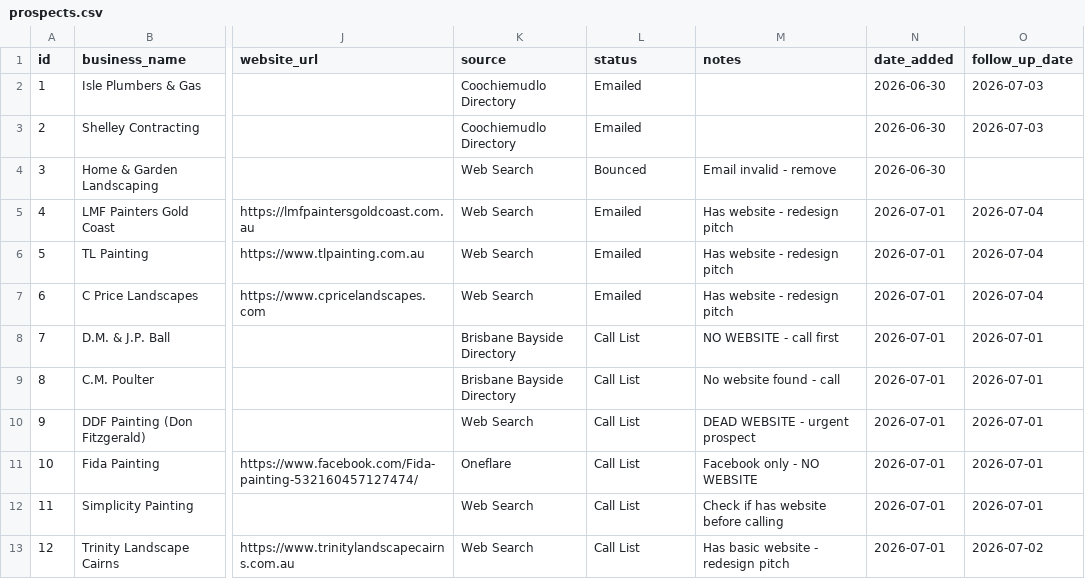
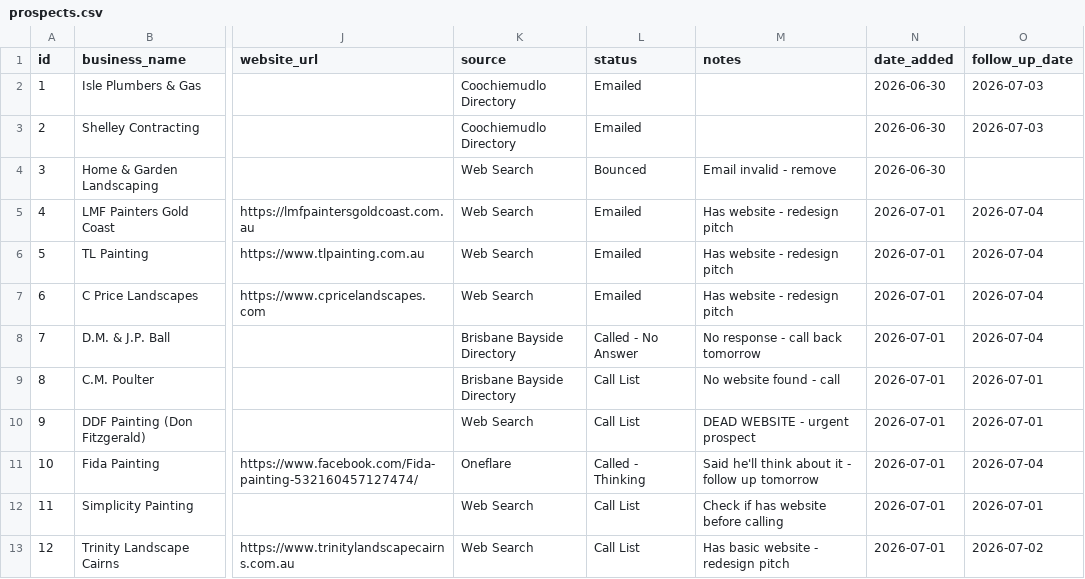
Before and after one commit to jakebrindajscalesx/ajscalesx, a CSV file: outreach/prospects.csv, drawn as a sheet; only a part is shown, gaps mark what is left out; the diff names each change by its address in the sheet, - before the commit and + after, or states it on an @@ line.

```diff
--- a/outreach/prospects.csv
+++ b/outreach/prospects.csv
-L8 (status): Call List
+L8 (status): Called - No Answer
-M8 (notes): NO WEBSITE - call first
+M8 (notes): No response - call back tomorrow
-O8 (follow_up_date): 2026-07-01
+O8 (follow_up_date): 2026-07-04
-L11 (status): Call List
+L11 (status): Called - Thinking
-M11 (notes): Facebook only - NO WEBSITE
+M11 (notes): Said he'll think about it - follow up tomorrow
-O11 (follow_up_date): 2026-07-01
+O11 (follow_up_date): 2026-07-04
```
